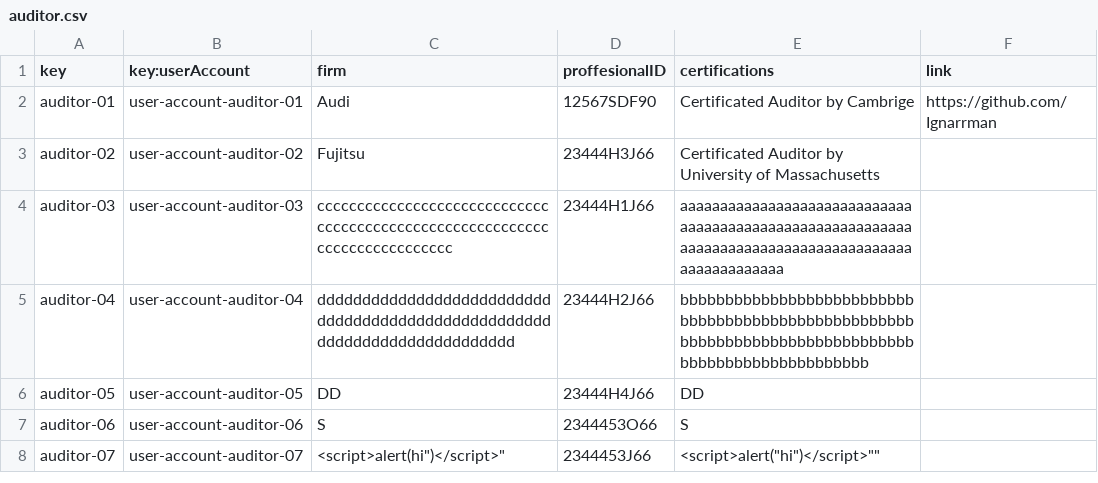
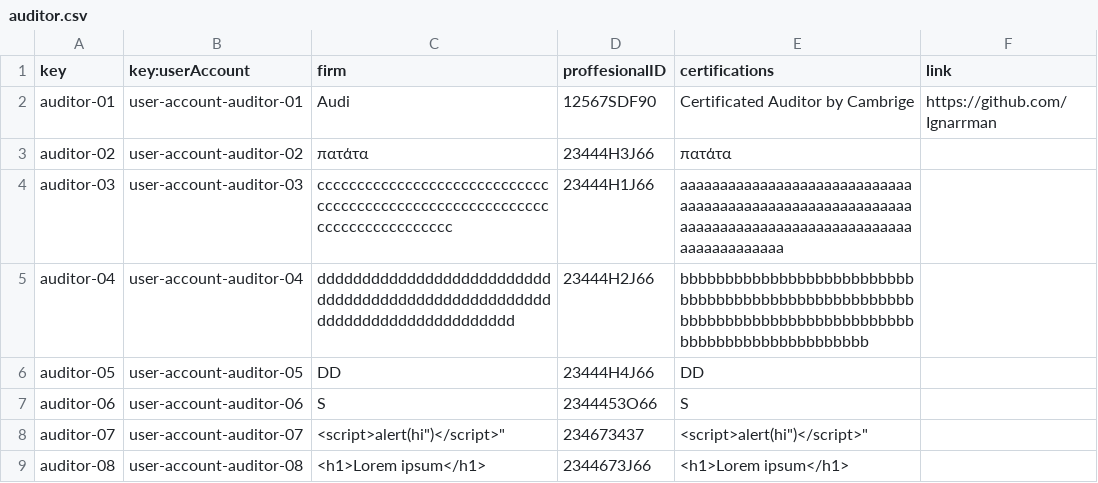
Before and after one commit to tcabgom/Acme-L3-D02, a CSV file: src/main/webapp/WEB-INF/resources/sample-data/auditor.csv, drawn as a sheet.

```diff
--- a/src/main/webapp/WEB-INF/resources/sample-data/auditor.csv
+++ b/src/main/webapp/WEB-INF/resources/sample-data/auditor.csv
@@ -2,3 +2,3 @@ key,key:userAccount,firm,proffesionalID,certifications,link
 auditor-01,user-account-auditor-01,Audi,12567SDF90,"Certificated Auditor by Cambrige",https://github.com/Ignarrman
-auditor-02,user-account-auditor-02,Fujitsu,23444H3J66,"Certificated Auditor by University of Massachusetts",
+auditor-02,user-account-auditor-02,"πατάτα",23444H3J66,"πατάτα",
 auditor-03,user-account-auditor-03,ccccccccccccccccccccccccccccccccccccccccccccccccccccccccccccccccccccccccccc,23444H1J66,"aaaaaaaaaaaaaaaaaaaaaaaaaaaaaaaaaaaaaaaaaaaaaaaaaaaaaaaaaaaaaaaaaaaaaaaaaaaaaaaaaaaaaaaaaaaaaaaaaaaa",
@@ -7,2 +7,3 @@ auditor-05,user-account-auditor-05,DD,23444H4J66,"DD",
 auditor-06,user-account-auditor-06,S,2344453O66,"S",
-auditor-07,user-account-auditor-07,"<script>alert("hi")</script>",2344453J66,""<script>alert("hi")</script>"",
+auditor-07,user-account-auditor-07,"<script>alert("hi")</script>",234673437,"<script>alert("hi")</script>",
+auditor-08,user-account-auditor-08,"<h1>Lorem ipsum</h1>",2344673J66,"<h1>Lorem ipsum</h1>",
```
Also changed, not shown: src/main/webapp/WEB-INF/resources/sample-data/audit.csv, src/main/webapp/WEB-INF/resources/sample-data/auditing-records.csv, 1 other file.
